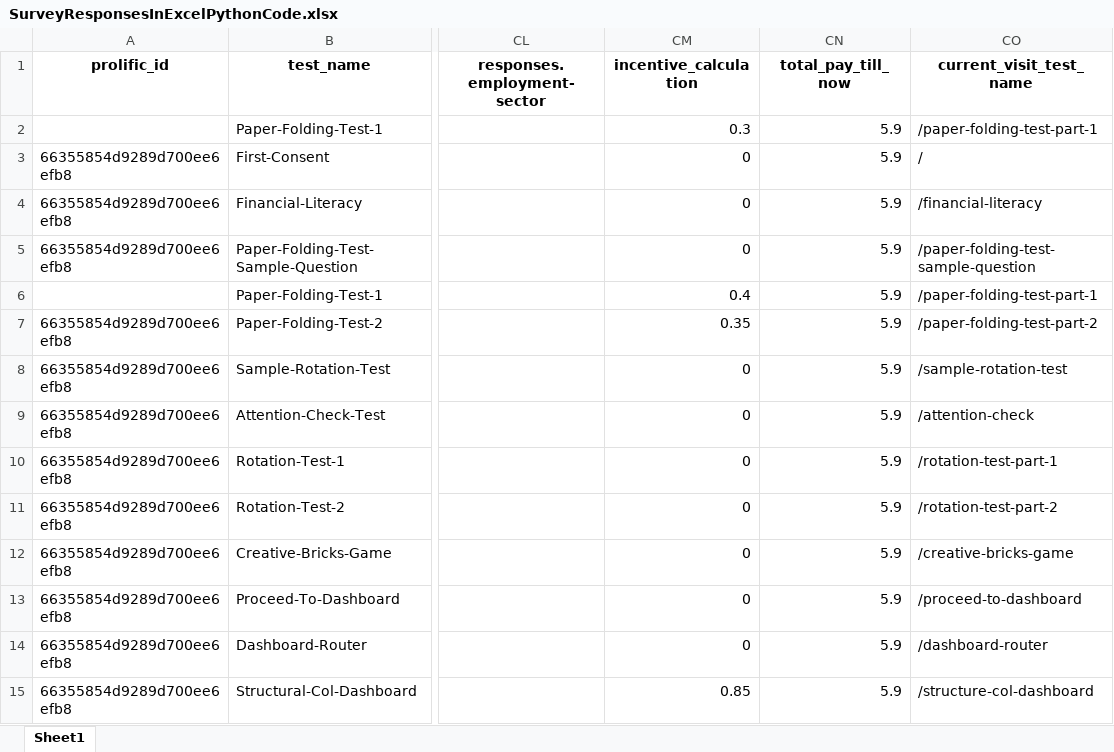
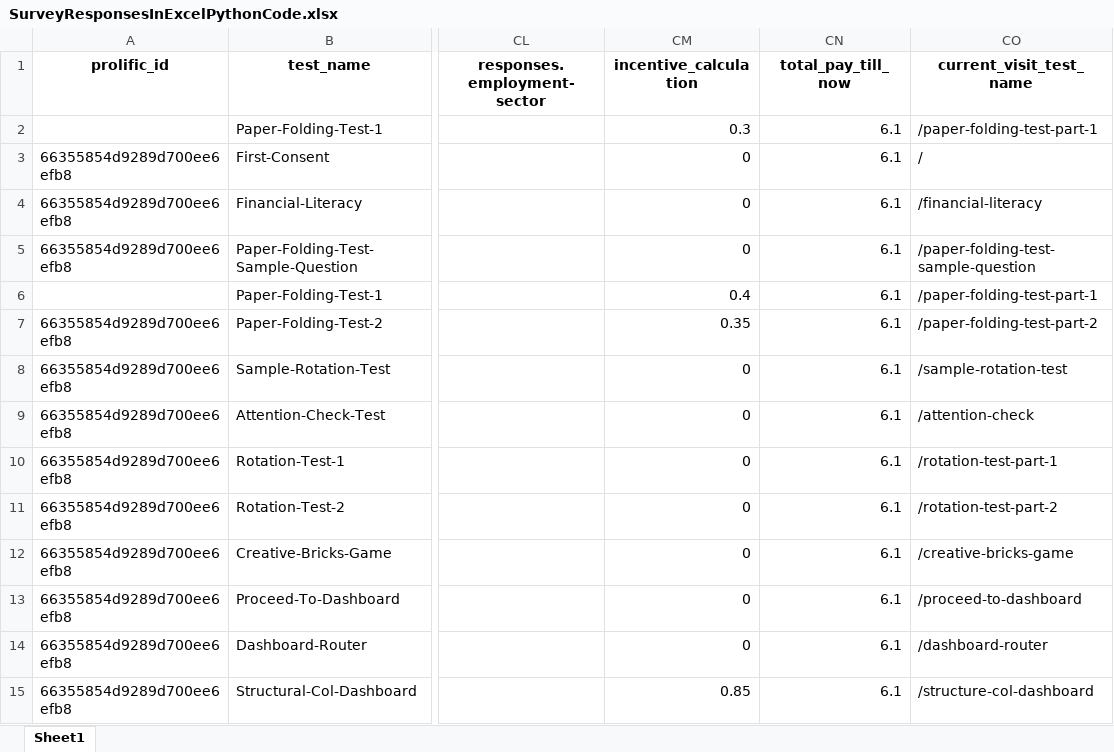
Before and after one commit to varshahindupur09/RA_Online_Instrument, an Excel workbook: preprocessing_scripts/SurveyResponsesInExcelPythonCode.xlsx, sheet Sheet1, drawn as a sheet; only a part is shown, gaps mark what is left out; values as stored, in another font and other column widths than the file's, no borders; the diff covers the shown part only; the diff names each change by its address in the sheet, - before the commit and + after, or states it on an @@ line.

```diff
--- a/preprocessing_scripts/SurveyResponsesInExcelPythonCode.xlsx (sheet Sheet1)
+++ b/preprocessing_scripts/SurveyResponsesInExcelPythonCode.xlsx (sheet Sheet1)
-CN2:CN15 (total_pay_till_now): 5.9
+CN2:CN15 (total_pay_till_now): 6.1
```
Also changed, not shown: 13 added rows and 2 edited cells elsewhere in this sheet, xyz.xlsx, 2 other files.
